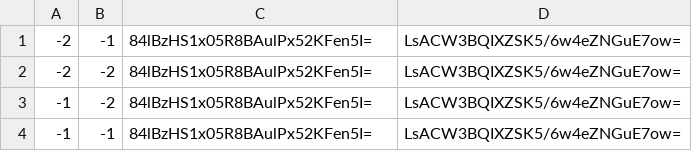
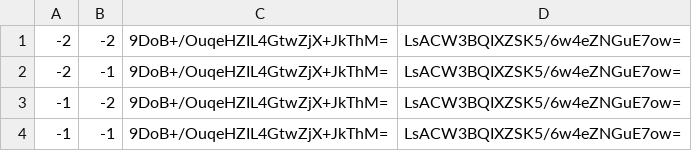
Before and after one commit to pib0t/mc-preise, a CSV file: map/tiles/zoom.0/metadata/k.-1.-1.csv, drawn as a sheet.

```diff
--- a/map/tiles/zoom.0/metadata/k.-1.-1.csv
+++ b/map/tiles/zoom.0/metadata/k.-1.-1.csv
@@ -1,4 +1,4 @@
--2,-1,84lBzHS1x05R8BAulPx52KFen5I=,LsACW3BQIXZSK5/6w4eZNGuE7ow=
--2,-2,84lBzHS1x05R8BAulPx52KFen5I=,LsACW3BQIXZSK5/6w4eZNGuE7ow=
--1,-2,84lBzHS1x05R8BAulPx52KFen5I=,LsACW3BQIXZSK5/6w4eZNGuE7ow=
--1,-1,84lBzHS1x05R8BAulPx52KFen5I=,LsACW3BQIXZSK5/6w4eZNGuE7ow=
+-2,-2,9DoB+/OuqeHZIL4GtwZjX+JkThM=,LsACW3BQIXZSK5/6w4eZNGuE7ow=
+-2,-1,9DoB+/OuqeHZIL4GtwZjX+JkThM=,LsACW3BQIXZSK5/6w4eZNGuE7ow=
+-1,-2,9DoB+/OuqeHZIL4GtwZjX+JkThM=,LsACW3BQIXZSK5/6w4eZNGuE7ow=
+-1,-1,9DoB+/OuqeHZIL4GtwZjX+JkThM=,LsACW3BQIXZSK5/6w4eZNGuE7ow=
```
Also changed, not shown: map/tiles/zoom.-1/metadata/k.-1.0.csv, map/tiles/zoom.-1/metadata/k.0.-1.csv, 35 other files.
